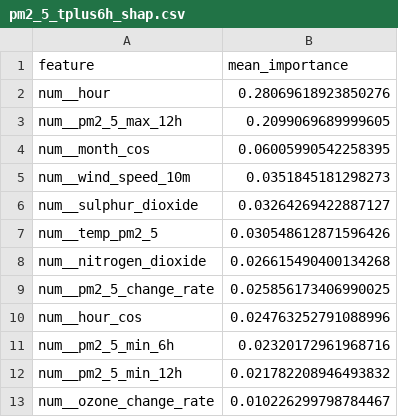
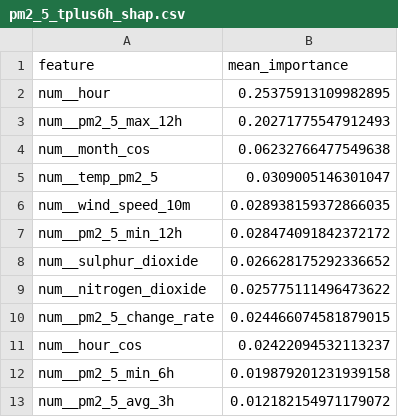
Before and after one commit to SoojalKumar-AI/aqi_predictor, a CSV file: models/shap/pm2_5_tplus6h_shap.csv, drawn as a sheet.

```diff
--- a/models/shap/pm2_5_tplus6h_shap.csv
+++ b/models/shap/pm2_5_tplus6h_shap.csv
@@ -1,13 +1,13 @@
 feature,mean_importance
-num__hour,0.28069618923850276
-num__pm2_5_max_12h,0.2099069689999605
-num__month_cos,0.06005990542258395
-num__wind_speed_10m,0.0351845181298273
-num__sulphur_dioxide,0.03264269422887127
-num__temp_pm2_5,0.030548612871596426
-num__nitrogen_dioxide,0.026615490400134268
-num__pm2_5_change_rate,0.025856173406990025
-num__hour_cos,0.024763252791088996
-num__pm2_5_min_6h,0.02320172961968716
-num__pm2_5_min_12h,0.021782208946493832
-num__ozone_change_rate,0.010226299798784467
+num__hour,0.25375913109982895
+num__pm2_5_max_12h,0.20271775547912493
+num__month_cos,0.06232766477549638
+num__temp_pm2_5,0.0309005146301047
+num__wind_speed_10m,0.028938159372866035
+num__pm2_5_min_12h,0.028474091842372172
+num__sulphur_dioxide,0.026628175292336652
+num__nitrogen_dioxide,0.025775111496473622
+num__pm2_5_change_rate,0.024466074581879015
+num__hour_cos,0.02422094532113237
+num__pm2_5_min_6h,0.019879201231939158
+num__pm2_5_avg_3h,0.012182154971179072
```
Also changed, not shown: models/shap/pm10_tplus3h_shap.csv, models/shap/pm10_tplus6h_shap.csv, 16 other files.
